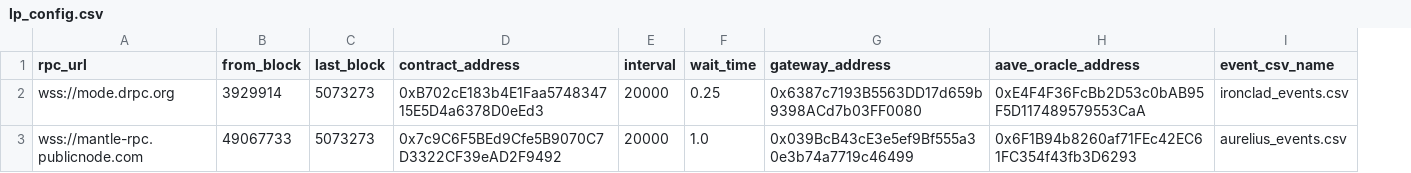
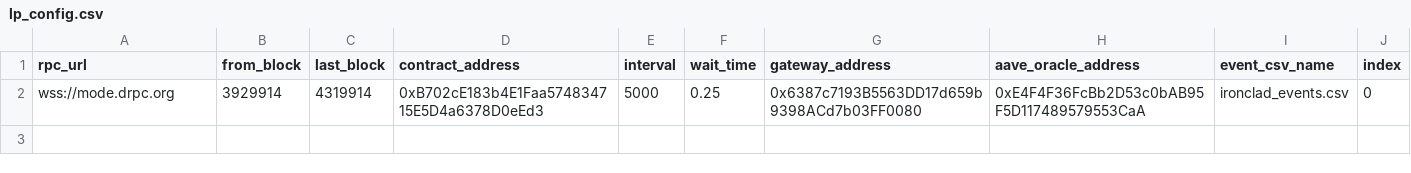
Before and after one commit to Byte-Masons/cod3x-event-tracker, a CSV file: lp_config.csv, drawn as a sheet; removed rows and columns are numbered as before the commit, all else as after; the diff names each change by its address in the sheet, - before the commit and + after, or states it on an @@ line.

Commit message:
now tracks all events, uses tx indexes to spot duplicates, and updated lp_config

```diff
--- a/lp_config.csv
+++ b/lp_config.csv
+column J (index), row 2: 0
-C2 (last_block): 5073273
+C2 (last_block): 4319914
-E2 (interval): 20000
+E2 (interval): 5000
-row 3: wss://mantle-rpc.publicnode.com | 49067733 | 5073273 | 0x7c9C6F5BEd9Cfe5B9070C7D3322CF39eAD2F9492 | 20000 | 1.0 | 0x039BcB43cE3e5ef9Bf555a30e3b74a7719c46499 | 0x6F1B94b8260af71FEc42EC61FC354f43fb3D6293 | aurelius_events.csv
```
Also changed, not shown: 1 other file.
